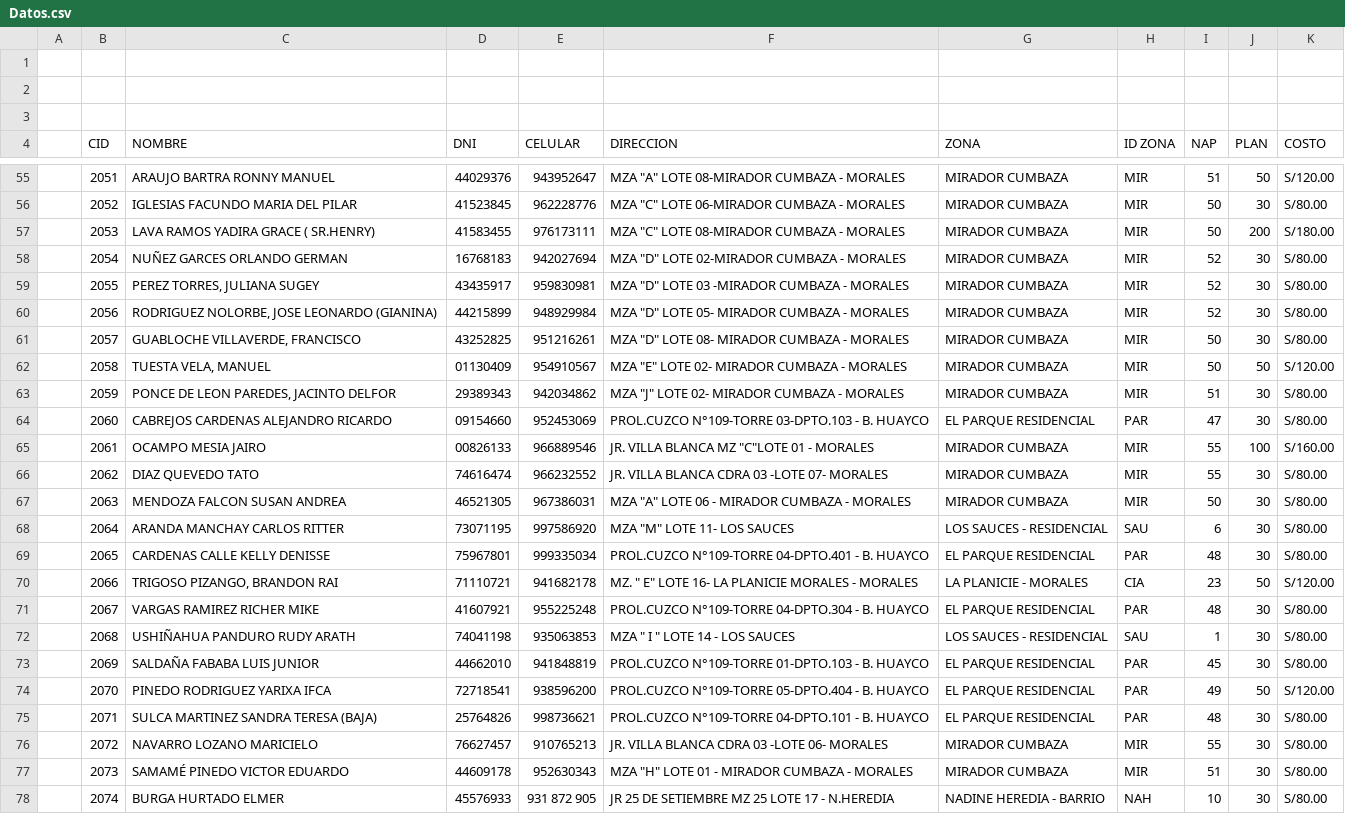
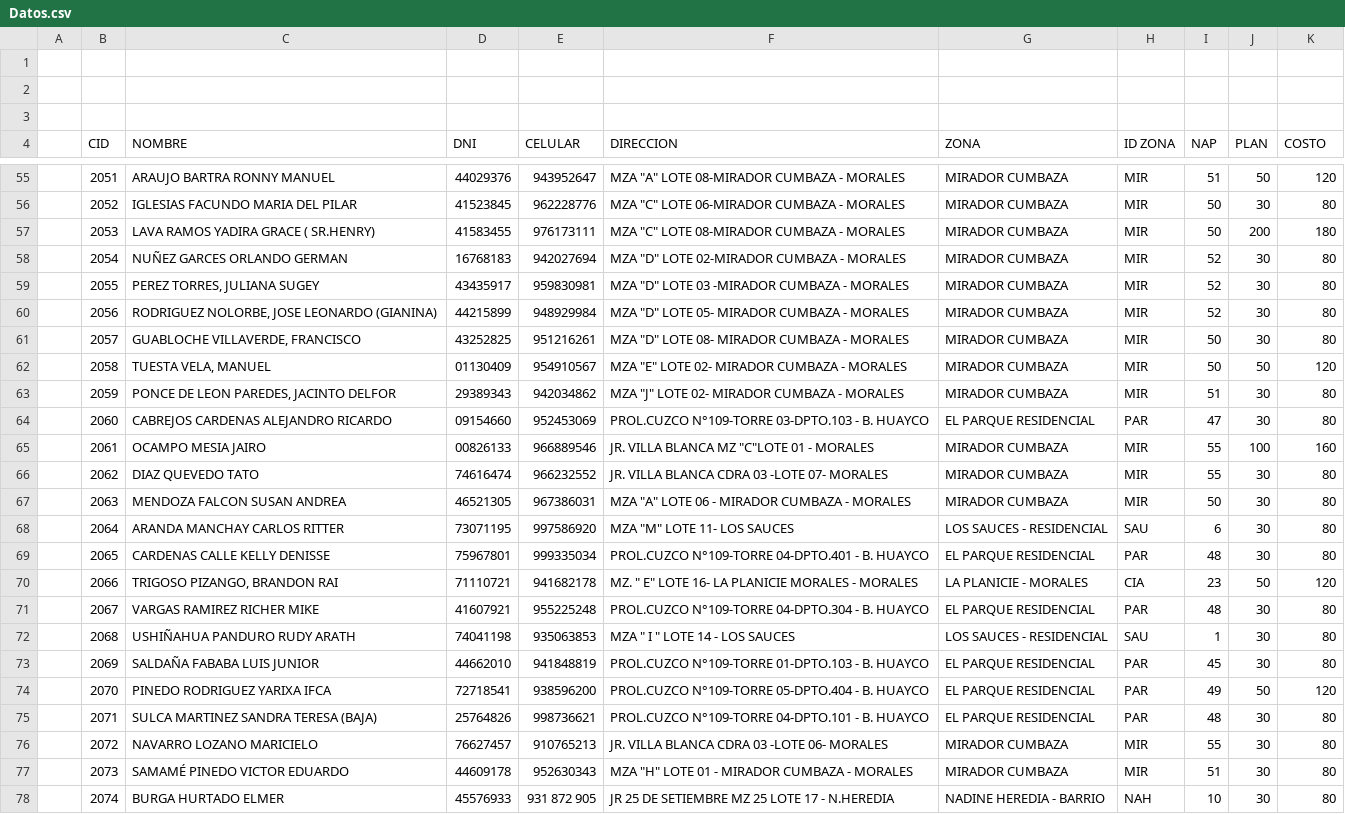
Before and after one commit to AnderSET/BIG-DATA, a CSV file: TC/Datos.csv, drawn as a sheet; only a part is shown, gaps mark what is left out; the diff covers the shown part only; the diff names each change by its address in the sheet, - before the commit and + after, or states it on an @@ line.

```diff
--- a/TC/Datos.csv
+++ b/TC/Datos.csv
-K55 (COSTO): S/120.00
+K55 (COSTO): 120
-K56 (COSTO): S/80.00
+K56 (COSTO): 80
-K57 (COSTO): S/180.00
+K57 (COSTO): 180
-K58:K61 (COSTO): S/80.00
+K58:K61 (COSTO): 80
-K62 (COSTO): S/120.00
+K62 (COSTO): 120
-K63:K64 (COSTO): S/80.00
+K63:K64 (COSTO): 80
-K65 (COSTO): S/160.00
+K65 (COSTO): 160
-K66:K69 (COSTO): S/80.00
+K66:K69 (COSTO): 80
-K70 (COSTO): S/120.00
+K70 (COSTO): 120
-K71:K73 (COSTO): S/80.00
+K71:K73 (COSTO): 80
-K74 (COSTO): S/120.00
+K74 (COSTO): 120
-K75:K78 (COSTO): S/80.00
+K75:K78 (COSTO): 80
```
Also changed, not shown: 119 edited cells elsewhere in this file, 1 other file.
